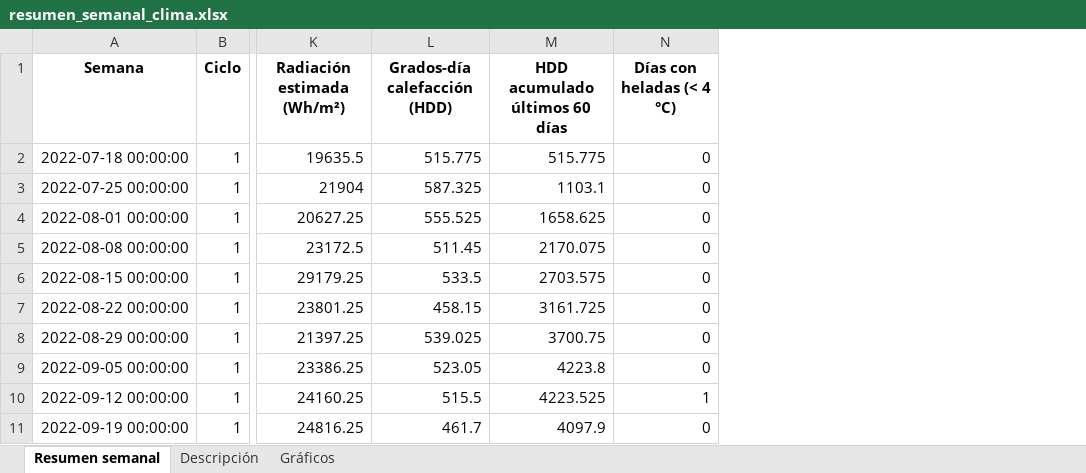
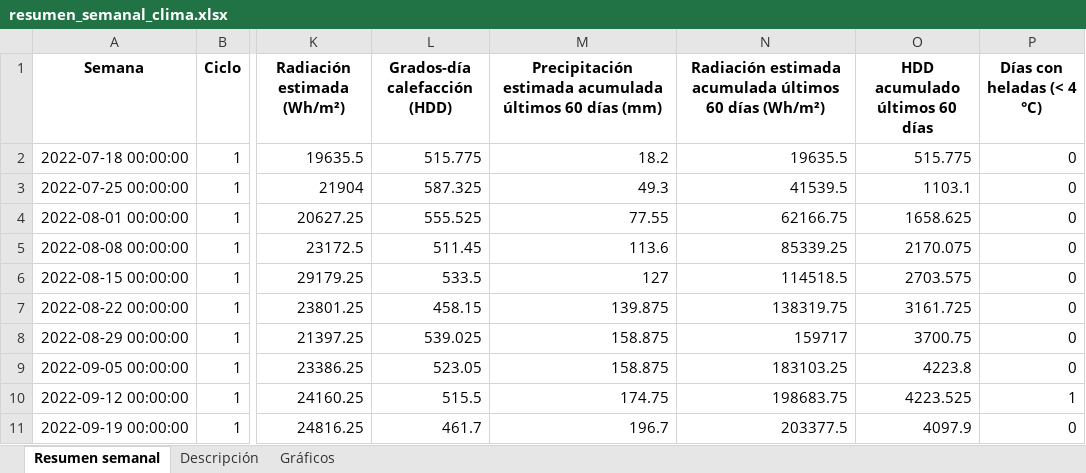
Before and after one commit to cruz3103/ResumenSemanaldelClima, an Excel workbook: resumen_semanal_clima.xlsx, sheet Resumen semanal, drawn as a sheet; only a part is shown, gaps mark what is left out; values as stored, in another font and other column widths than the file's, no borders; the diff names each change by its address in the sheet, - before the commit and + after, or states it on an @@ line.

```diff
--- a/resumen_semanal_clima.xlsx (sheet Resumen semanal)
+++ b/resumen_semanal_clima.xlsx (sheet Resumen semanal)
+column M, rows 1-11: Precipitación estimada acumulada últimos 60 días (mm) | 18.2 | 49.3 | 77.55 | 113.6 | 127 | 139.875 | 158.875 | 158.875 | 174.75 | 196.7
+column N, rows 1-11: Radiación estimada acumulada últimos 60 días (Wh/m²) | 19635.5 | 41539.5 | 62166.75 | 85339.25 | 114518.5 | 138319.75 | 159717 | 183103.25 | 198683.75 | 203377.5
```
Also changed, not shown: sheet Descripción, 1 other file.
